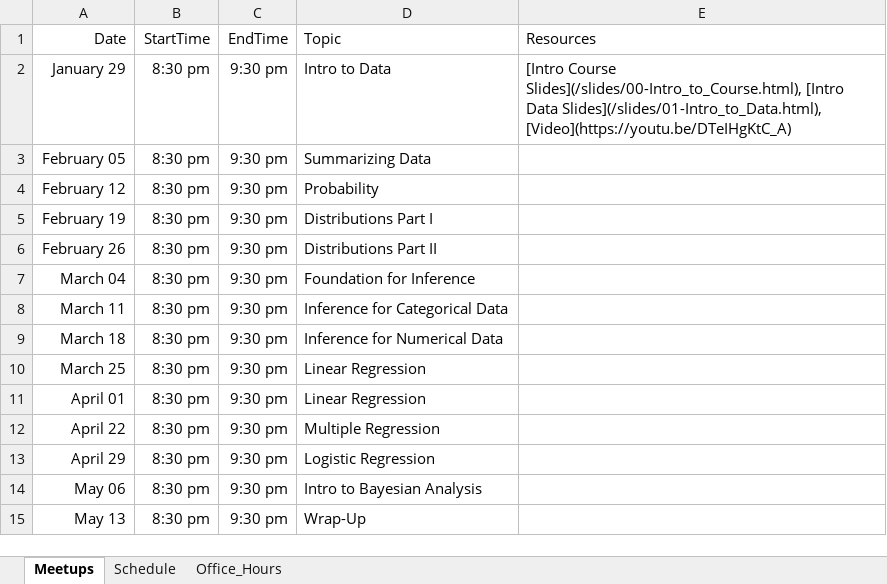
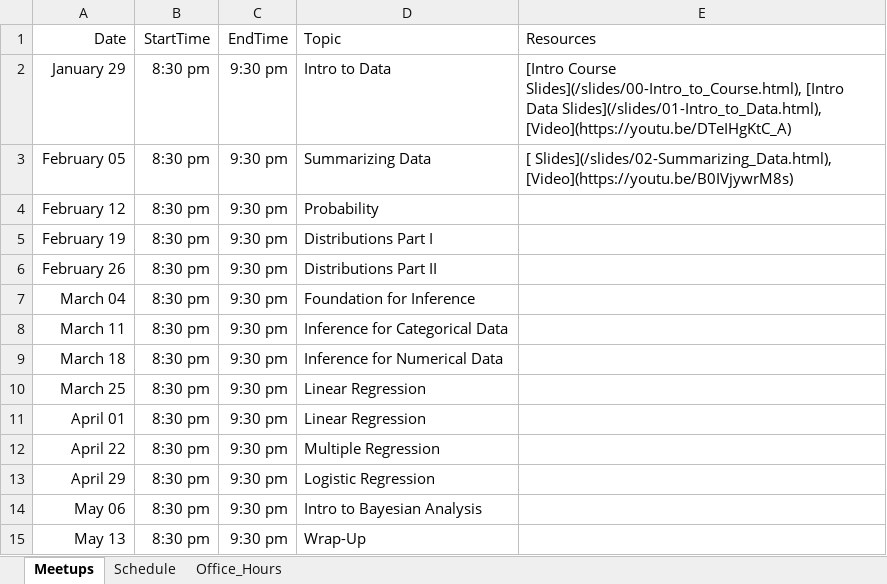
Before and after one commit to jbryer/DATA606Spring2020, an Excel workbook: Schedule.xlsx, sheet Meetups, drawn as a sheet; values as stored, in another font and other column widths than the file's, no borders; the diff names each change by its address in the sheet, - before the commit and + after, or states it on an @@ line.

Commit message:
Added meetup.

```diff
--- a/Schedule.xlsx (sheet Meetups)
+++ b/Schedule.xlsx (sheet Meetups)
-E3 (Resources): (empty)
+E3 (Resources): [ Slides](/slides/02-Summarizing_Data.html), [Video](https://youtu.be/B0IVjywrM8s)
```
Also changed, not shown: 21 other files.
